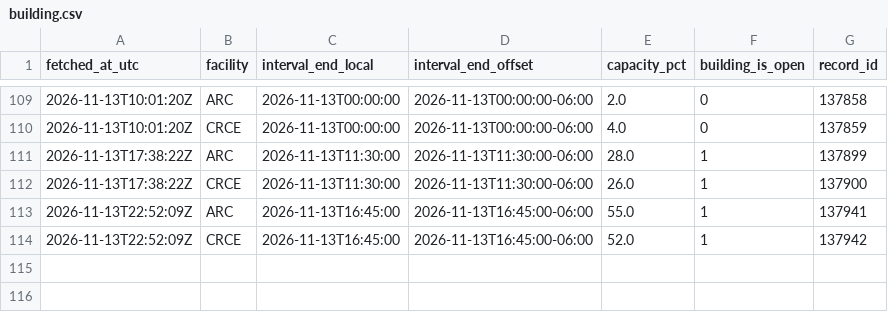
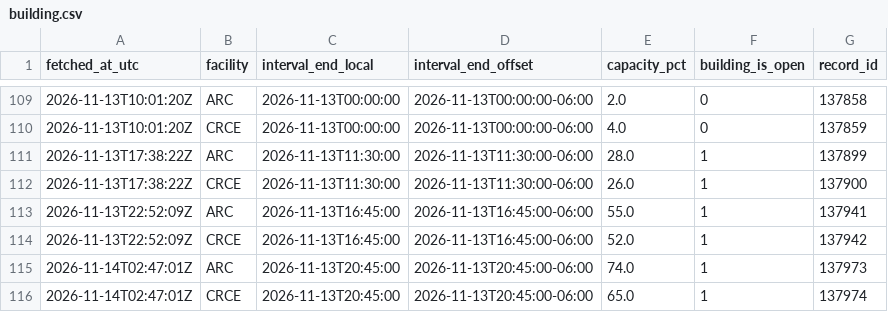
Before and after one commit to s4ndyz/crowd4cast, a CSV file: building.csv, drawn as a sheet; only a part is shown, gaps mark what is left out; the diff names each change by its address in the sheet, - before the commit and + after, or states it on an @@ line.

```diff
--- a/building.csv
+++ b/building.csv
+row 115: 2026-11-14T02:47:01Z | ARC | 2026-11-13T20:45:00 | 2026-11-13T20:45:00-06:00 | 74.0 | 1 | 137973
+row 116: 2026-11-14T02:47:01Z | CRCE | 2026-11-13T20:45:00 | 2026-11-13T20:45:00-06:00 | 65.0 | 1 | 137974
```
Also changed, not shown: day.csv, polls.csv, 1 other file.
